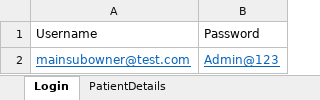
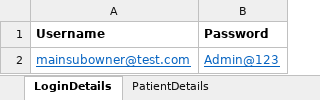
Before and after one commit to Rehan6665/CHLE2E, an Excel workbook: CHLE2E/Data/LoginData.xlsx, sheet LoginDetails, drawn as a sheet; values as stored, in another font and other column widths than the file's, no borders; the diff names each change by its address in the sheet, - before the commit and + after, or states it on an @@ line.

```diff
--- a/CHLE2E/Data/LoginData.xlsx (sheet LoginDetails)
+++ b/CHLE2E/Data/LoginData.xlsx (sheet LoginDetails)
-sheet tab: Login
+sheet tab: LoginDetails
-A1:B1 bold: off
+A1:B1 bold: on
```
Also changed, not shown: 16 other files.
